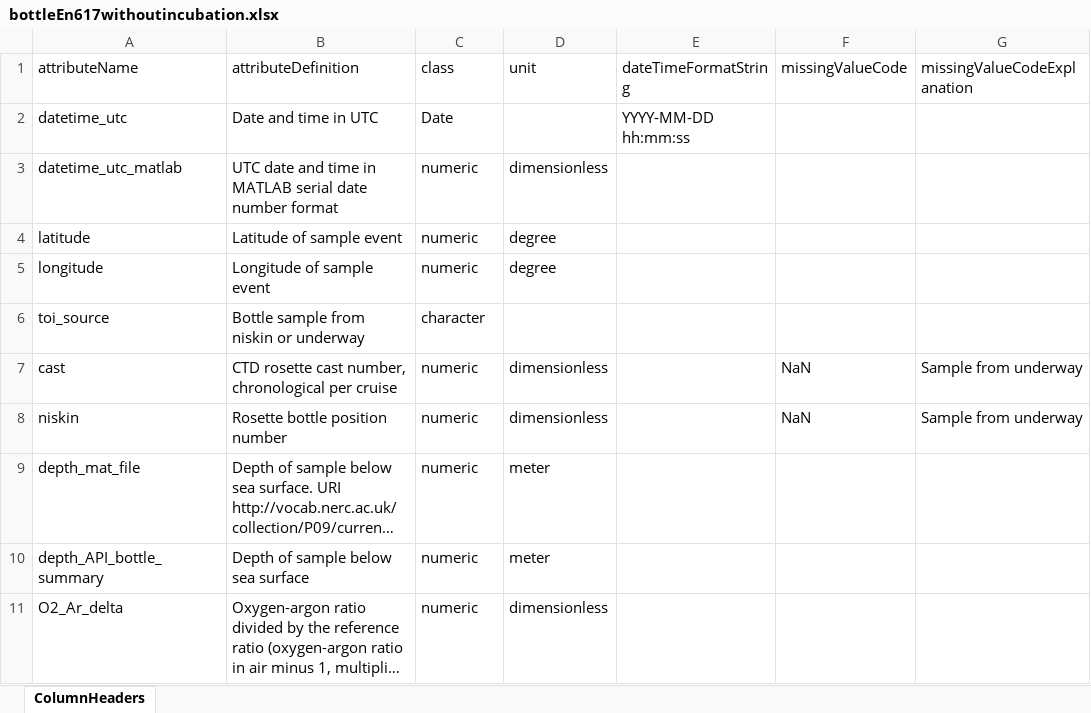
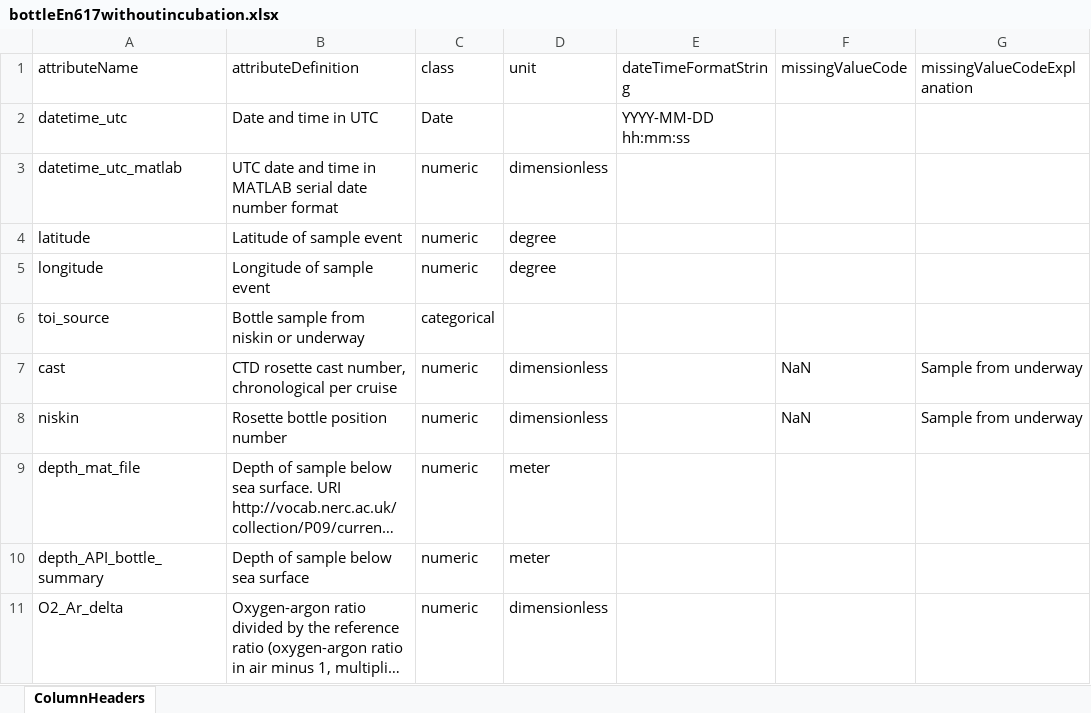
Before and after one commit to WHOIGit/nes-lter-eims-toi-ncp-gop, an Excel workbook: eims-toi-transect/bottleEn617withoutincubation.xlsx, sheet ColumnHeaders, drawn as a sheet; only a part is shown; long unchanged cells end in …; values as stored, in another font and other column widths than the file's, no borders; the diff names each change by its address in the sheet, - before the commit and + after, or states it on an @@ line.

Commit message:
rounded colunns in package source & made toi_source categorical

```diff
--- a/eims-toi-transect/bottleEn617withoutincubation.xlsx (sheet ColumnHeaders)
+++ b/eims-toi-transect/bottleEn617withoutincubation.xlsx (sheet ColumnHeaders)
-C6 (class): character
+C6 (class): categorical
```
Also changed, not shown: 6 other files.
